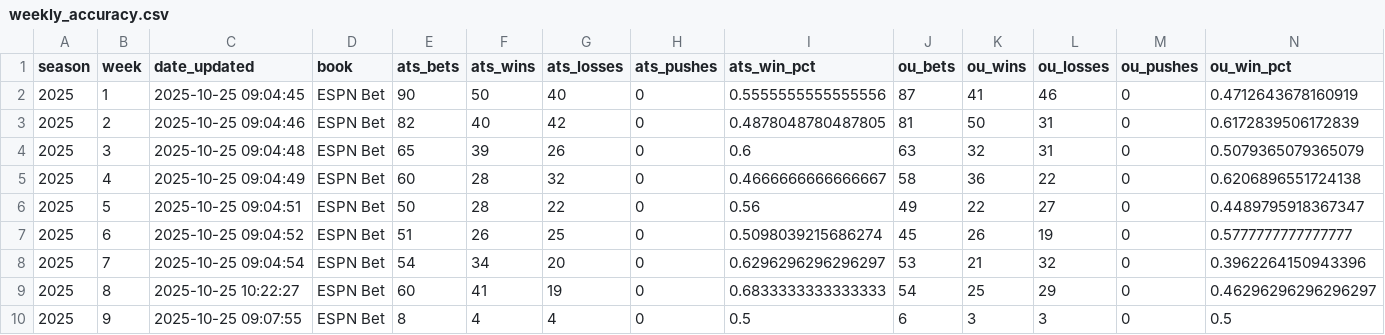
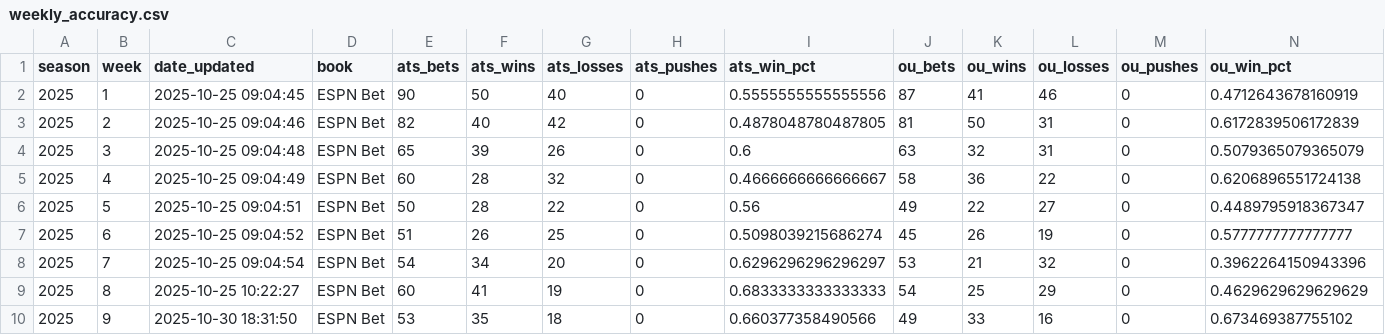
Before and after one commit to akhoch34/ncaaf-model, a CSV file: src/data/processed/weekly_accuracy.csv, drawn as a sheet.

```diff
--- a/src/data/processed/weekly_accuracy.csv
+++ b/src/data/processed/weekly_accuracy.csv
@@ -8,3 +8,3 @@ season,week,date_updated,book,ats_bets,ats_wins,ats_losses,ats_pushes,ats_win_pc
 2025,7,2025-10-25 09:04:54,ESPN Bet,54,34,20,0,0.6296296296296297,53,21,32,0,0.3962264150943396
-2025,8,2025-10-25 10:22:27,ESPN Bet,60,41,19,0,0.6833333333333333,54,25,29,0,0.46296296296296297
-2025,9,2025-10-25 09:07:55,ESPN Bet,8,4,4,0,0.5,6,3,3,0,0.5
+2025,8,2025-10-25 10:22:27,ESPN Bet,60,41,19,0,0.6833333333333333,54,25,29,0,0.4629629629629629
+2025,9,2025-10-30 18:31:50,ESPN Bet,53,35,18,0,0.660377358490566,49,33,16,0,0.673469387755102
```
Also changed, not shown: src/data/processed/backtests/week_2025_9_time_aware.csv, src/data/processed/predictions/predictions_2025_wk10.csv, 9 other files.
